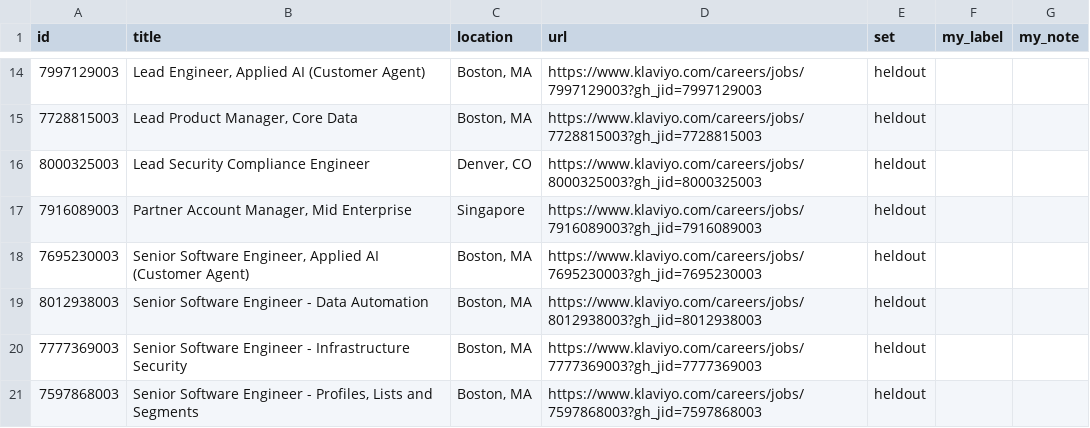
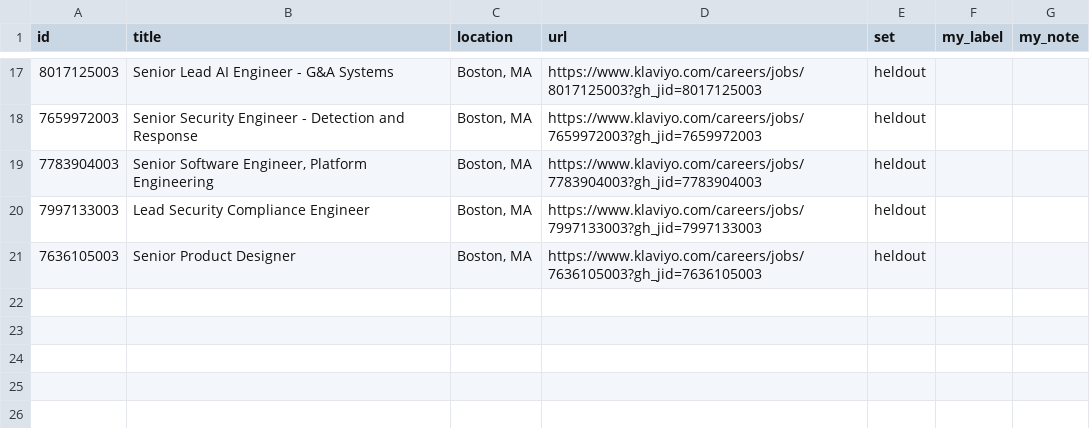
Before and after one commit to nikbearbrown/info-7375-prompt-engineering-for-generative-ai, a CSV file: fall-2026/chethan-t/js1-contract-and-watch/experiment/labels.csv, drawn as a sheet; only a part is shown, gaps mark what is left out; the diff covers the shown part only.

```diff
--- a/fall-2026/chethan-t/js1-contract-and-watch/experiment/labels.csv
+++ b/fall-2026/chethan-t/js1-contract-and-watch/experiment/labels.csv
@@ -14,8 +17,5 @@ id,title,location,url,set,my_label,my_note
-7997129003,"Lead Engineer, Applied AI (Customer Agent)","Boston, MA",https://www.klaviyo.com/careers/jobs/7997129003?gh_jid=7997129003,heldout,,
-7728815003,"Lead Product Manager, Core Data","Boston, MA",https://www.klaviyo.com/careers/jobs/7728815003?gh_jid=7728815003,heldout,,
-8000325003,Lead Security Compliance Engineer,"Denver, CO",https://www.klaviyo.com/careers/jobs/8000325003?gh_jid=8000325003,heldout,,
-7916089003,"Partner Account Manager, Mid Enterprise",Singapore,https://www.klaviyo.com/careers/jobs/7916089003?gh_jid=7916089003,heldout,,
-7695230003,"Senior Software Engineer, Applied AI (Customer Agent)","Boston, MA",https://www.klaviyo.com/careers/jobs/7695230003?gh_jid=7695230003,heldout,,
-8012938003,Senior Software Engineer - Data Automation,"Boston, MA",https://www.klaviyo.com/careers/jobs/8012938003?gh_jid=8012938003,heldout,,
-7777369003,Senior Software Engineer - Infrastructure Security,"Boston, MA",https://www.klaviyo.com/careers/jobs/7777369003?gh_jid=7777369003,heldout,,
-7597868003,"Senior Software Engineer - Profiles, Lists and Segments","Boston, MA",https://www.klaviyo.com/careers/jobs/7597868003?gh_jid=7597868003,heldout,,
+8017125003,Senior Lead AI Engineer - G&A Systems,"Boston, MA",https://www.klaviyo.com/careers/jobs/8017125003?gh_jid=8017125003,heldout,,
+7659972003,Senior Security Engineer - Detection and Response,"Boston, MA",https://www.klaviyo.com/careers/jobs/7659972003?gh_jid=7659972003,heldout,,
+7783904003,"Senior Software Engineer, Platform Engineering","Boston, MA",https://www.klaviyo.com/careers/jobs/7783904003?gh_jid=7783904003,heldout,,
+7997133003,Lead Security Compliance Engineer,"Boston, MA",https://www.klaviyo.com/careers/jobs/7997133003?gh_jid=7997133003,heldout,,
+7636105003,Senior Product Designer,"Boston, MA",https://www.klaviyo.com/careers/jobs/7636105003?gh_jid=7636105003,heldout,,
```
Also changed, not shown: 8 added rows, 5 removed rows and 19 edited cells elsewhere in this file, 2 other files.
